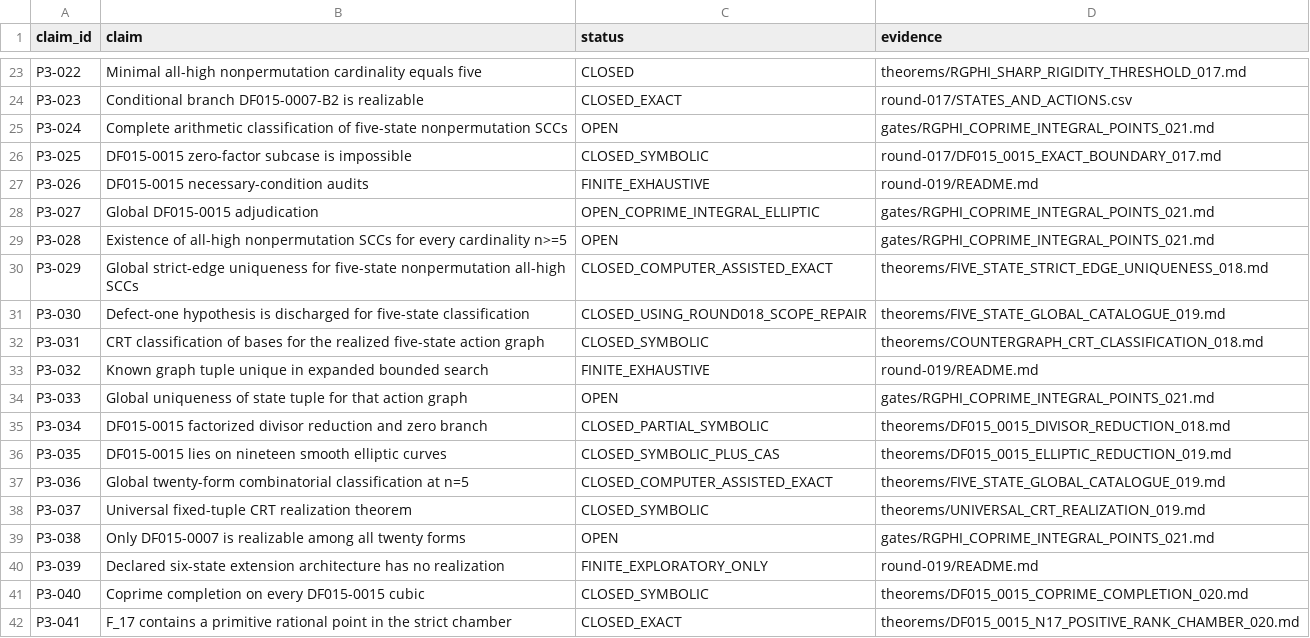
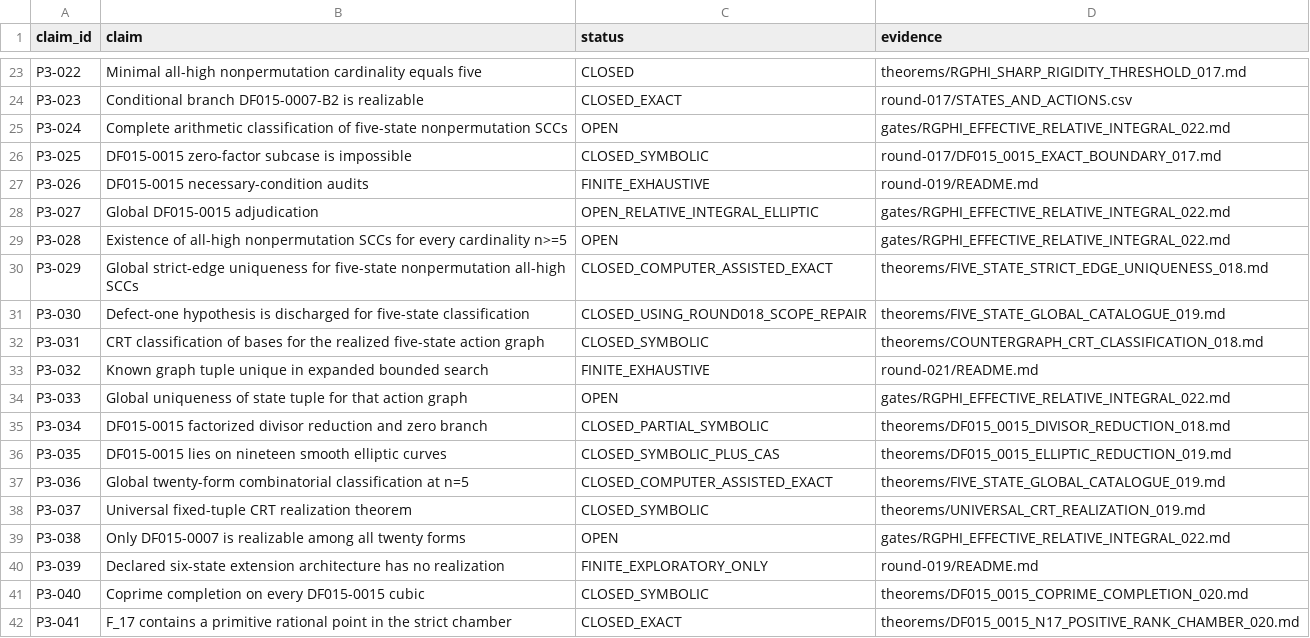
Before and after one commit to FacundoFirmenich/rgphi-radix-mobius-dynamics, a CSV file: paper-iii/CLAIM_LEDGER.csv, drawn as a sheet; only a part is shown, gaps mark what is left out; the diff covers the shown part only.

Commit message:
paper-iii: update claim ledger for Round 021

```diff
--- a/paper-iii/CLAIM_LEDGER.csv
+++ b/paper-iii/CLAIM_LEDGER.csv
@@ -24,7 +24,7 @@ P3-022,Minimal all-high nonpermutation cardinality equals five,CLOSED,theorems/R
 P3-023,Conditional branch DF015-0007-B2 is realizable,CLOSED_EXACT,round-017/STATES_AND_ACTIONS.csv
-P3-024,Complete arithmetic classification of five-state nonpermutation SCCs,OPEN,gates/RGPHI_COPRIME_INTEGRAL_POINTS_021.md
+P3-024,Complete arithmetic classification of five-state nonpermutation SCCs,OPEN,gates/RGPHI_EFFECTIVE_RELATIVE_INTEGRAL_022.md
 P3-025,DF015-0015 zero-factor subcase is impossible,CLOSED_SYMBOLIC,round-017/DF015_0015_EXACT_BOUNDARY_017.md
 P3-026,DF015-0015 necessary-condition audits,FINITE_EXHAUSTIVE,round-019/README.md
-P3-027,Global DF015-0015 adjudication,OPEN_COPRIME_INTEGRAL_ELLIPTIC,gates/RGPHI_COPRIME_INTEGRAL_POINTS_021.md
-P3-028,Existence of all-high nonpermutation SCCs for every cardinality n>=5,OPEN,gates/RGPHI_COPRIME_INTEGRAL_POINTS_021.md
+P3-027,Global DF015-0015 adjudication,OPEN_RELATIVE_INTEGRAL_ELLIPTIC,gates/RGPHI_EFFECTIVE_RELATIVE_INTEGRAL_022.md
+P3-028,Existence of all-high nonpermutation SCCs for every cardinality n>=5,OPEN,gates/RGPHI_EFFECTIVE_RELATIVE_INTEGRAL_022.md
 P3-029,Global strict-edge uniqueness for five-state nonpermutation all-high SCCs,CLOSED_COMPUTER_ASSISTED_EXACT,theorems/FIVE_STATE_STRICT_EDGE_UNIQUENESS_018.md
@@ -32,4 +32,4 @@ P3-030,Defect-one hypothesis is discharged for five-state classification,CLOSED_
 P3-031,CRT classification of bases for the realized five-state action graph,CLOSED_SYMBOLIC,theorems/COUNTERGRAPH_CRT_CLASSIFICATION_018.md
-P3-032,Known graph tuple unique in expanded bounded search,FINITE_EXHAUSTIVE,round-019/README.md
-P3-033,Global uniqueness of state tuple for that action graph,OPEN,gates/RGPHI_COPRIME_INTEGRAL_POINTS_021.md
+P3-032,Known graph tuple unique in expanded bounded search,FINITE_EXHAUSTIVE,round-021/README.md
+P3-033,Global uniqueness of state tuple for that action graph,OPEN,gates/RGPHI_EFFECTIVE_RELATIVE_INTEGRAL_022.md
 P3-034,DF015-0015 factorized divisor reduction and zero branch,CLOSED_PARTIAL_SYMBOLIC,theorems/DF015_0015_DIVISOR_REDUCTION_018.md
@@ -38,3 +38,3 @@ P3-036,Global twenty-form combinatorial classification at n=5,CLOSED_COMPUTER_AS
 P3-037,Universal fixed-tuple CRT realization theorem,CLOSED_SYMBOLIC,theorems/UNIVERSAL_CRT_REALIZATION_019.md
-P3-038,Only DF015-0007 is realizable among all twenty forms,OPEN,gates/RGPHI_COPRIME_INTEGRAL_POINTS_021.md
+P3-038,Only DF015-0007 is realizable among all twenty forms,OPEN,gates/RGPHI_EFFECTIVE_RELATIVE_INTEGRAL_022.md
 P3-039,Declared six-state extension architecture has no realization,FINITE_EXPLORATORY_ONLY,round-019/README.md
```
Also changed, not shown: 10 added rows and 3 edited cells elsewhere in this file.
